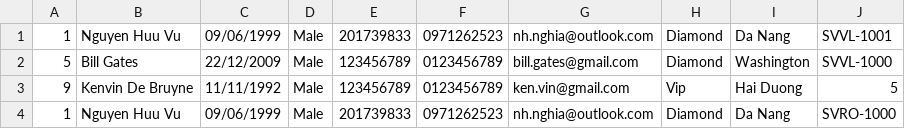
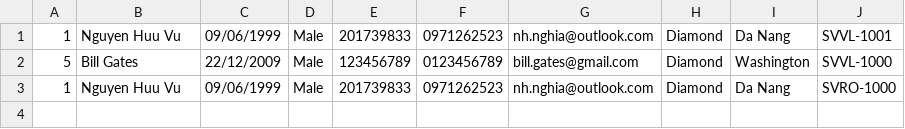
Before and after one commit to hnnguyendev/C1120G1-NguyenHuuNghia, a CSV file: Module 2/src/case_study/data/booking.csv, drawn as a sheet; the diff names each change by its address in the sheet, - before the commit and + after, or states it on an @@ line.

```diff
--- a/Module 2/src/case_study/data/booking.csv
+++ b/Module 2/src/case_study/data/booking.csv
-row 3: 9 | Kenvin De Bruyne | 11/11/1992 | Male | 123456789 | 0123456789 | ken.vin@gmail.com | Vip | Hai Duong | 5
```
Also changed, not shown: Module 2/src/case_study/data/employee.csv, Module 2/src/case_study/data/villa.csv, 27 other files.
